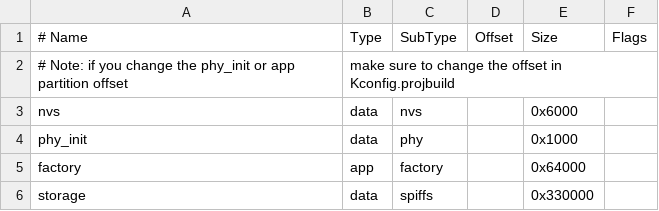
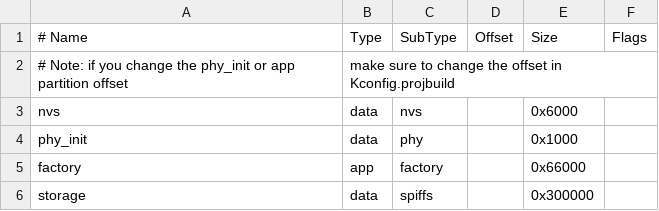
Before and after one commit to oroblancoinc/pipeline_mix_mp3, a CSV file: partitions.csv, drawn as a sheet.

```diff
--- a/partitions.csv
+++ b/partitions.csv
@@ -4,3 +4,3 @@ nvs,      data, nvs,     ,        0x6000,
 phy_init, data, phy,     ,        0x1000,
-factory,  app,  factory, ,        0x64000,
-storage,  data, spiffs,  ,        0x330000,
+factory,  app,  factory, ,        0x66000,
+storage,  data, spiffs,  ,        0x300000,
```
Also changed, not shown: 2 other files.
